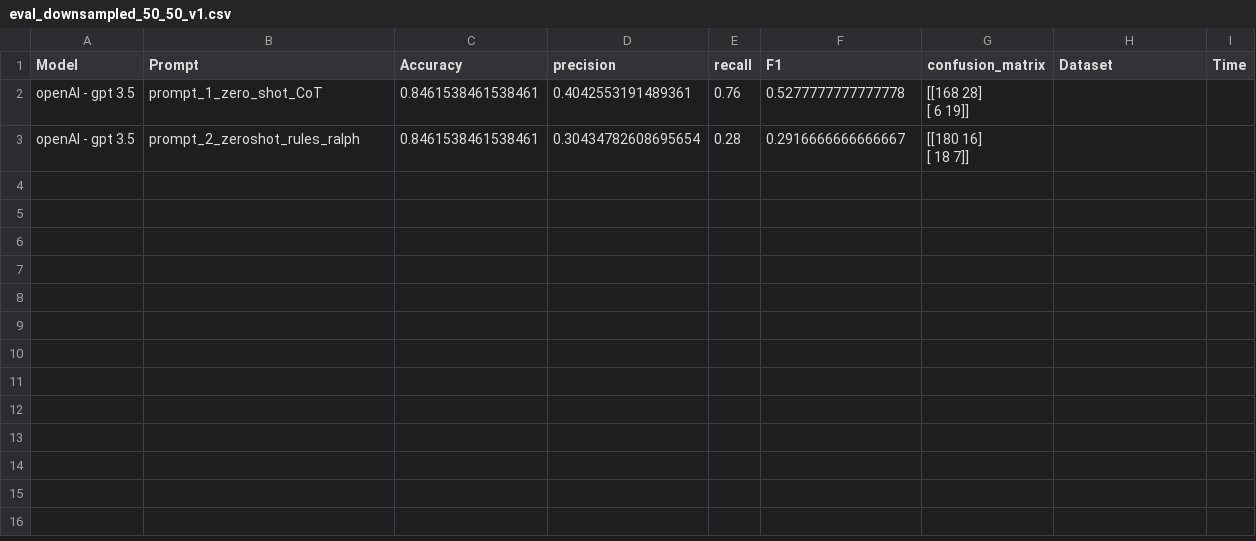
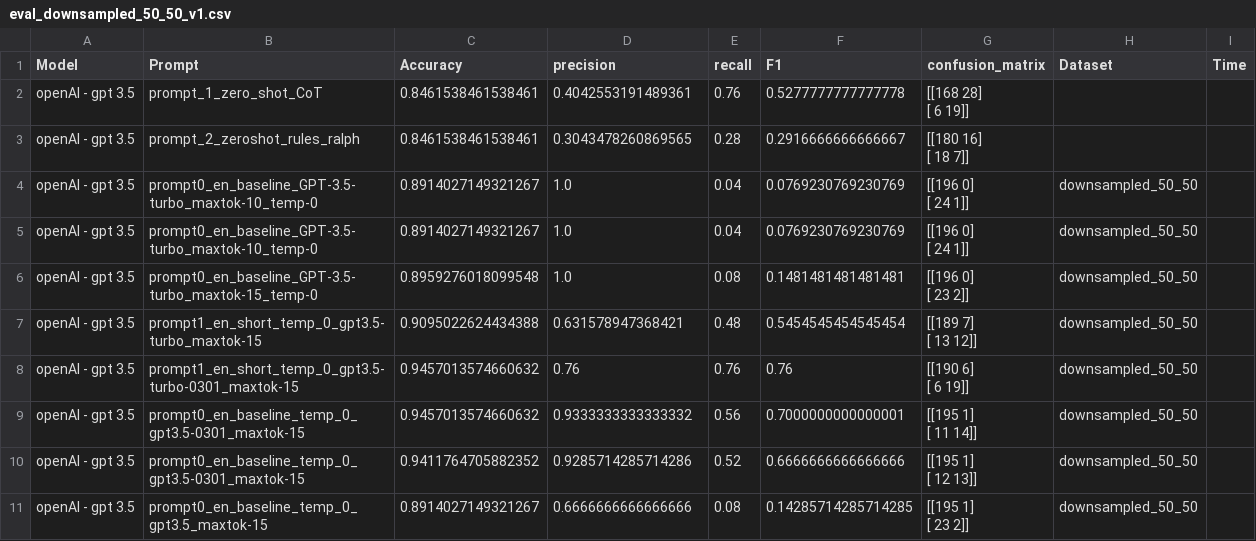
Before and after one commit to paulburkhardt/Entity-Matching-With-LLMs, a CSV file: evals/eval_downsampled_50_50_v1.csv, drawn as a sheet.

```diff
--- a/evals/eval_downsampled_50_50_v1.csv
+++ b/evals/eval_downsampled_50_50_v1.csv
@@ -3,3 +3,19 @@ openAI - gpt 3.5,prompt_1_zero_shot_CoT,0.8461538461538461,0.4042553191489361,0.
  [  6  19]]",,
-openAI - gpt 3.5,prompt_2_zeroshot_rules_ralph,0.8461538461538461,0.30434782608695654,0.28,0.2916666666666667,"[[180  16]
- [ 18   7]]",,
+openAI - gpt 3.5,prompt_2_zeroshot_rules_ralph,0.8461538461538461,0.3043478260869565,0.28,0.2916666666666667,"[[180  16]
+ [ 18   7]]",,
+openAI - gpt 3.5,prompt0_en_baseline_GPT-3.5-turbo_maxtok-10_temp-0,0.8914027149321267,1.0,0.04,0.0769230769230769,"[[196   0]
+ [ 24   1]]",downsampled_50_50,
+openAI - gpt 3.5,prompt0_en_baseline_GPT-3.5-turbo_maxtok-10_temp-0,0.8914027149321267,1.0,0.04,0.0769230769230769,"[[196   0]
+ [ 24   1]]",downsampled_50_50,
+openAI - gpt 3.5,prompt0_en_baseline_GPT-3.5-turbo_maxtok-15_temp-0,0.8959276018099548,1.0,0.08,0.1481481481481481,"[[196   0]
+ [ 23   2]]",downsampled_50_50,
+openAI - gpt 3.5,prompt1_en_short_temp_0_gpt3.5-turbo_maxtok-15,0.9095022624434388,0.631578947368421,0.48,0.5454545454545454,"[[189   7]
+ [ 13  12]]",downsampled_50_50,
+openAI - gpt 3.5,prompt1_en_short_temp_0_gpt3.5-turbo-0301_maxtok-15,0.9457013574660632,0.76,0.76,0.76,"[[190   6]
+ [  6  19]]",downsampled_50_50,
+openAI - gpt 3.5,prompt0_en_baseline_temp_0_gpt3.5-0301_maxtok-15,0.9457013574660632,0.9333333333333332,0.56,0.7000000000000001,"[[195   1]
+ [ 11  14]]",downsampled_50_50,
+openAI - gpt 3.5,prompt0_en_baseline_temp_0_gpt3.5-0301_maxtok-15,0.9411764705882352,0.9285714285714286,0.52,0.6666666666666666,"[[195   1]
+ [ 12  13]]",downsampled_50_50,
+openAI - gpt 3.5,prompt0_en_baseline_temp_0_gpt3.5_maxtok-15,0.8914027149321267,0.6666666666666666,0.08,0.14285714285714285,"[[195   1]
+ [ 23   2]]",downsampled_50_50,
```
Also changed, not shown: 6 other files.
